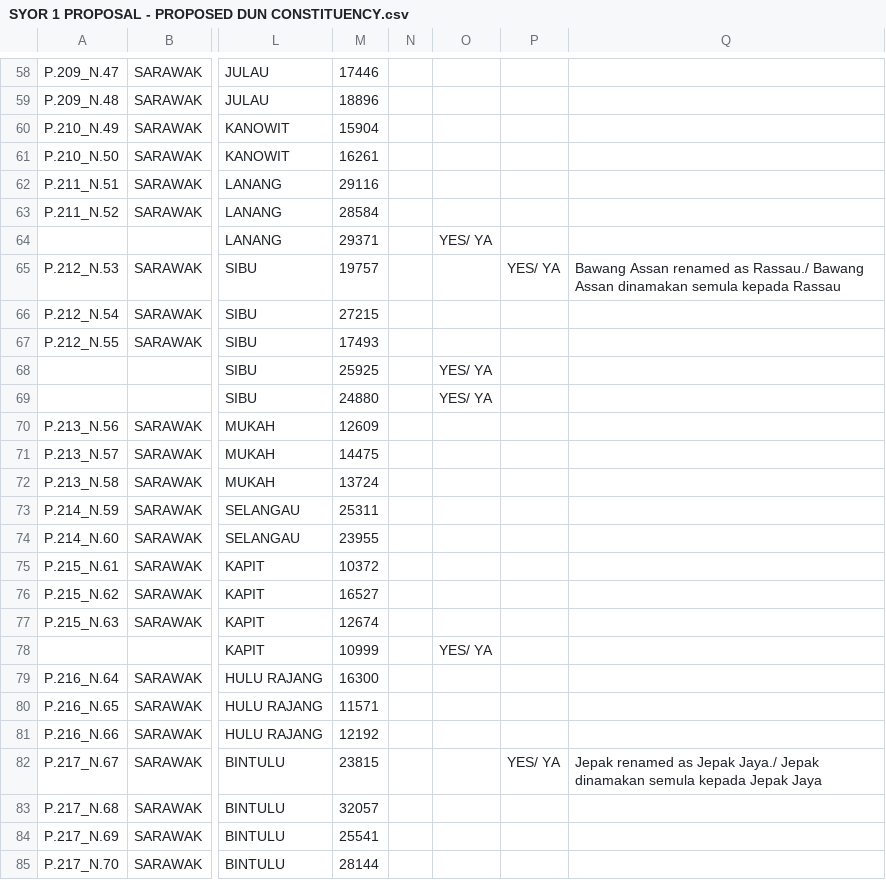
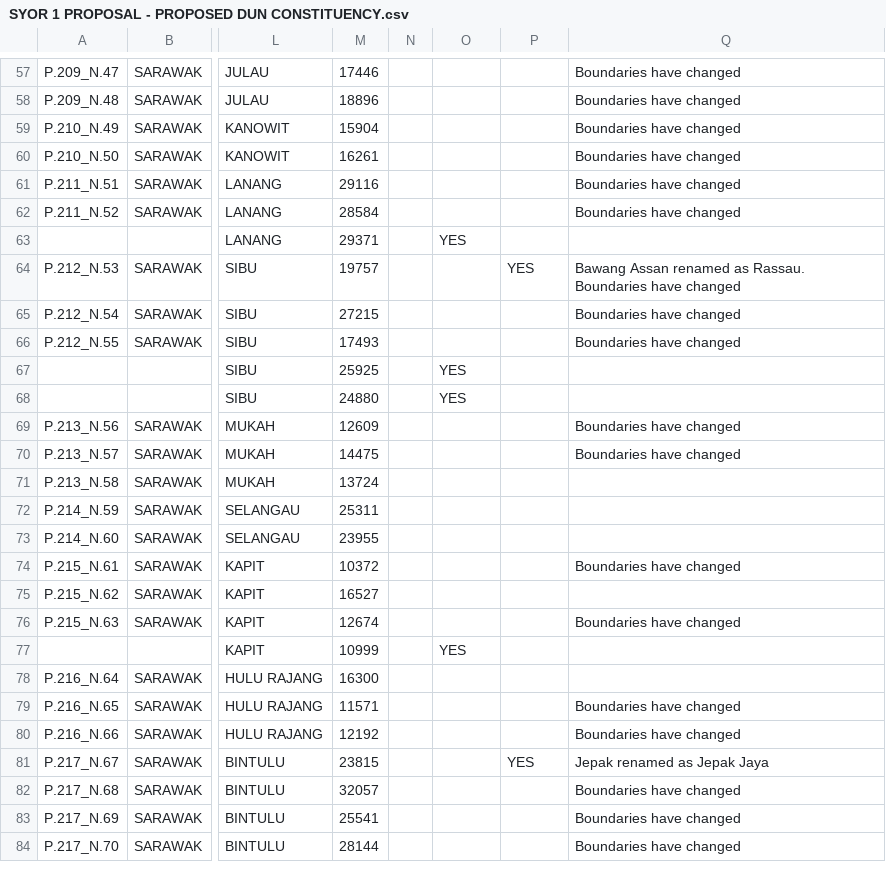
Before and after one commit to TindakMalaysia/Historical-Redelineation-Exercises-of-Malaysia, a CSV file: 2026 Redelineation Exercise of Sarawak/SYOR 1/SYOR 1 PROPOSAL - PROPOSED DUN CONSTITUENCY.csv, drawn as a sheet; only a part is shown, gaps mark what is left out; addresses are those after the commit; the diff covers the shown part only; the diff names each change by its address in the sheet, - before the commit and + after, or states it on an @@ line.

```diff
--- a/2026 Redelineation Exercise of Sarawak/SYOR 1/SYOR 1 PROPOSAL - PROPOSED DUN CONSTITUENCY.csv
+++ b/2026 Redelineation Exercise of Sarawak/SYOR 1/SYOR 1 PROPOSAL - PROPOSED DUN CONSTITUENCY.csv
-Q57:Q62: (empty)
+Q57:Q62: Boundaries have changed
-O63: YES/ YA
+O63: YES
-P64: YES/ YA
+P64: YES
-Q64: …renamed as Rassau./ Bawang Assan dinamakan semula kepada Rassau
+Q64: …renamed as Rassau. Boundaries have changed
-Q65:Q66: (empty)
+Q65:Q66: Boundaries have changed
-O67:O68: YES/ YA
+O67:O68: YES
-Q69:Q70: (empty)
+Q69:Q70: Boundaries have changed
-Q74: (empty)
+Q74: Boundaries have changed
-Q76: (empty)
+Q76: Boundaries have changed
-O77: YES/ YA
+O77: YES
-Q79:Q80: (empty)
+Q79:Q80: Boundaries have changed
-P81: YES/ YA
+P81: YES
-Q81: …as Jepak Jaya./ Jepak dinamakan semula kepada Jepak Jaya
+Q81: …as Jepak Jaya
-Q82:Q84: (empty)
+Q82:Q84: Boundaries have changed
```
Also changed, not shown: 1 removed row and 69 edited cells elsewhere in this file, 2026 Redelineation Exercise of Sarawak/SYOR 1/SYOR 1 PROPOSAL - PROPOSED PARLIAMENTARY CONSTITUENCY.csv.
